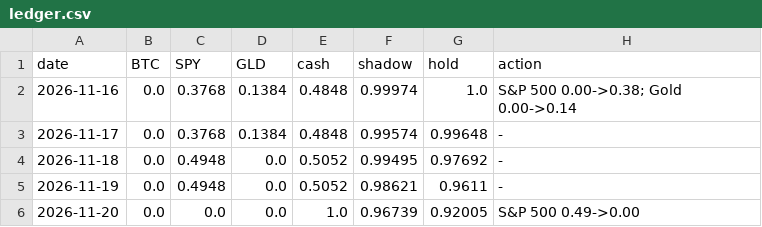
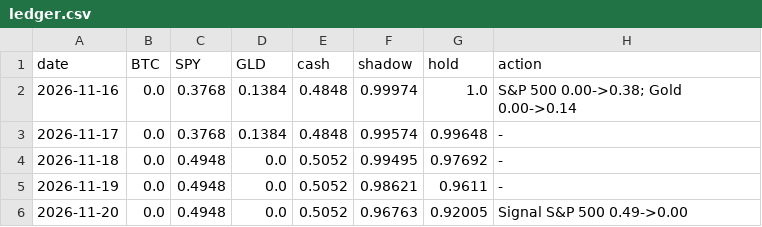
Before and after one commit to maxim91136/3kings, a CSV file: data/ledger.csv, drawn as a sheet.

```diff
--- a/data/ledger.csv
+++ b/data/ledger.csv
@@ -5,2 +5,2 @@ date,BTC,SPY,GLD,cash,shadow,hold,action
 2026-11-19,0.0,0.4948,0.0,0.5052,0.98621,0.9611,-
-2026-11-20,0.0,0.0,0.0,1.0,0.96739,0.92005,S&P 500 0.49->0.00
+2026-11-20,0.0,0.4948,0.0,0.5052,0.96763,0.92005,Signal S&P 500 0.49->0.00
```
Also changed, not shown: 12 other files.
